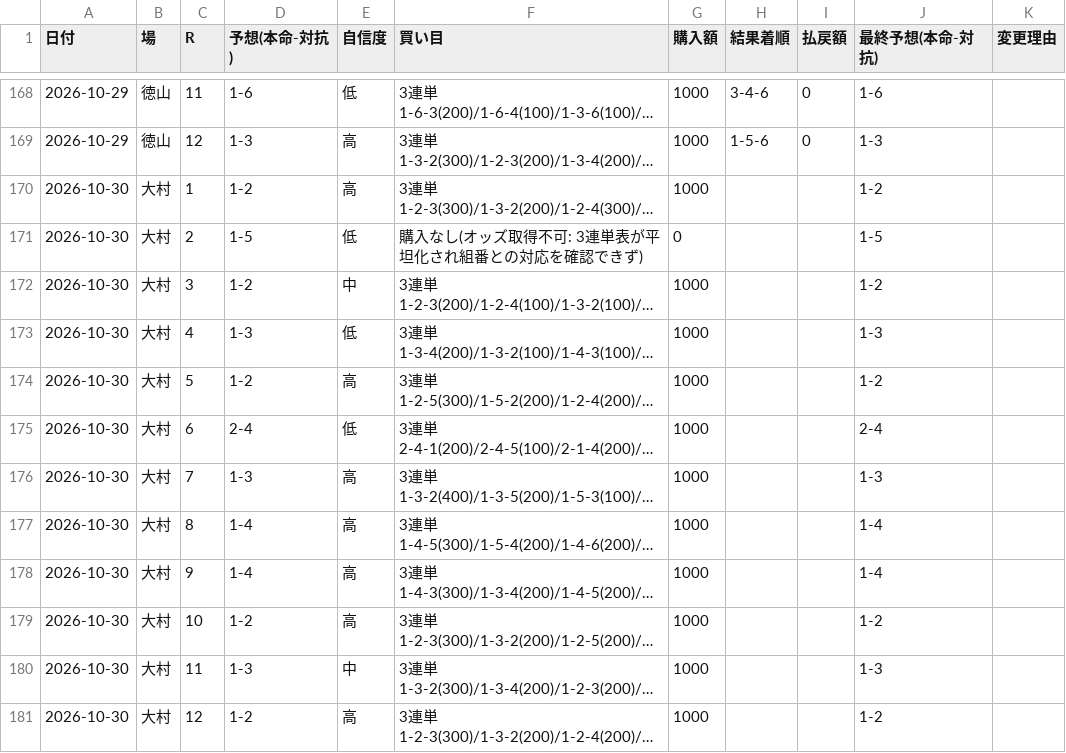
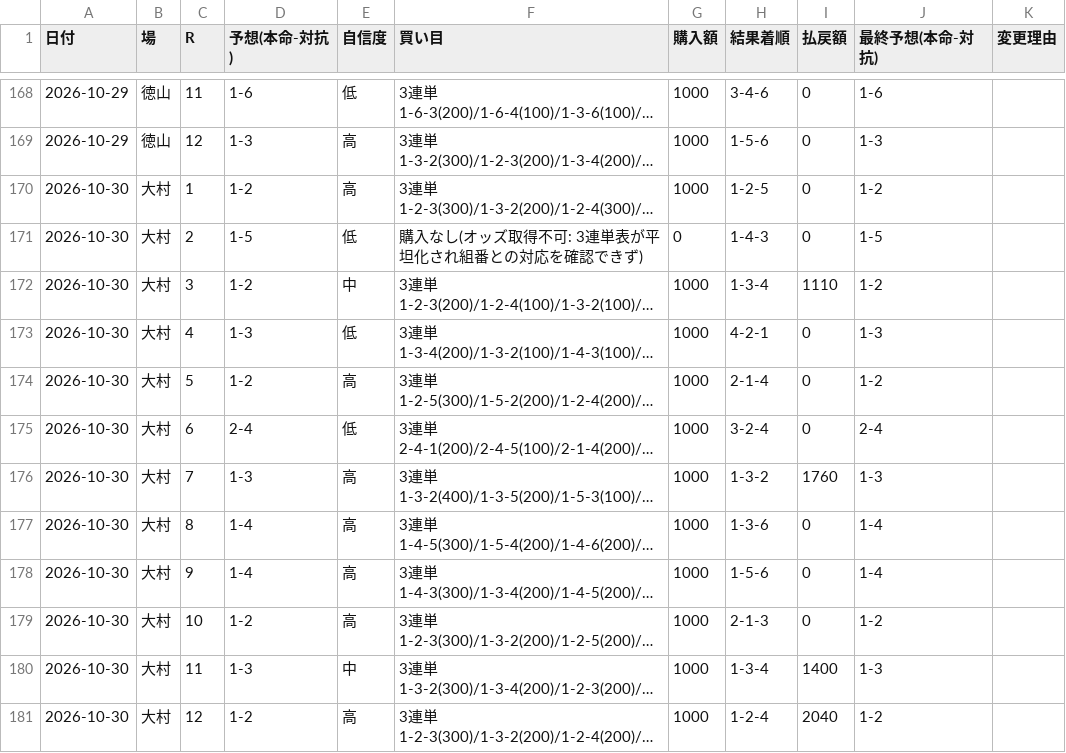
Before and after one commit to KANOENDO/kyotei-yosou, a CSV file: kyotei_log.csv, drawn as a sheet; only a part is shown, gaps mark what is left out; long unchanged cells end in …; the diff covers the shown part only; the diff names each change by its address in the sheet, - before the commit and + after, or states it on an @@ line.

```diff
--- a/kyotei_log.csv
+++ b/kyotei_log.csv
-H170 (結果着順): (empty)
+H170 (結果着順): 1-2-5
-I170:I171 (払戻額): (empty)
+I170:I171 (払戻額): 0
-H171 (結果着順): (empty)
+H171 (結果着順): 1-4-3
-H172 (結果着順): (empty)
+H172 (結果着順): 1-3-4
-I172 (払戻額): (empty)
+I172 (払戻額): 1110
-H173 (結果着順): (empty)
+H173 (結果着順): 4-2-1
-I173:I175 (払戻額): (empty)
+I173:I175 (払戻額): 0
-H174 (結果着順): (empty)
+H174 (結果着順): 2-1-4
-H175 (結果着順): (empty)
+H175 (結果着順): 3-2-4
-H176 (結果着順): (empty)
+H176 (結果着順): 1-3-2
-I176 (払戻額): (empty)
+I176 (払戻額): 1760
-H177 (結果着順): (empty)
+H177 (結果着順): 1-3-6
-I177:I179 (払戻額): (empty)
+I177:I179 (払戻額): 0
-H178 (結果着順): (empty)
+H178 (結果着順): 1-5-6
-H179 (結果着順): (empty)
+H179 (結果着順): 2-1-3
-H180 (結果着順): (empty)
+H180 (結果着順): 1-3-4
-I180 (払戻額): (empty)
+I180 (払戻額): 1400
-H181 (結果着順): (empty)
+H181 (結果着順): 1-2-4
-I181 (払戻額): (empty)
+I181 (払戻額): 2040
```
Also changed, not shown: 12 added rows elsewhere in this file, 5 other files.
